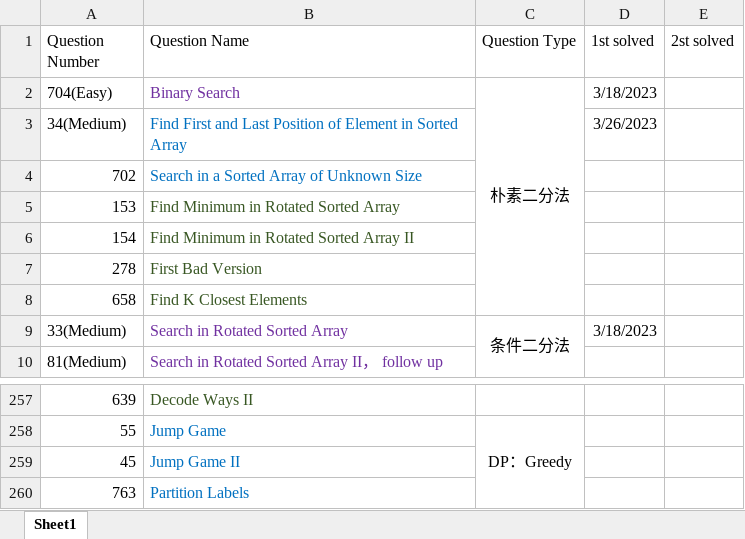
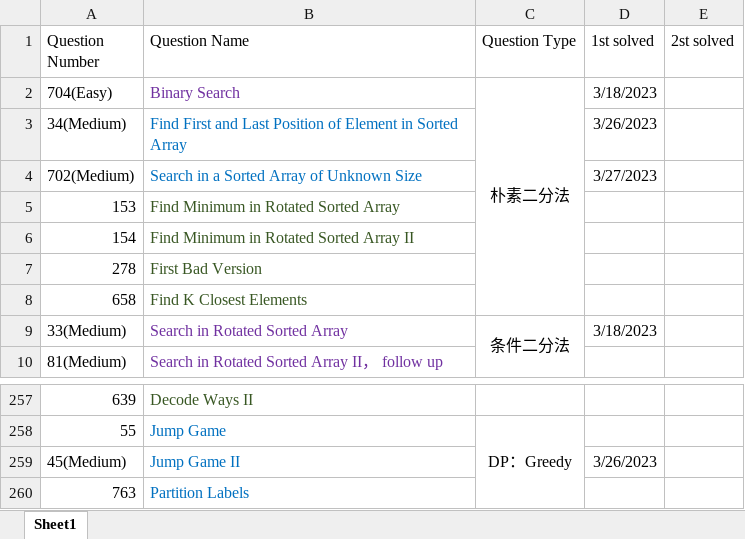
Before and after one commit to calebhuangsea/Leetcode, an Excel workbook: Leetcode Process.xlsx, sheet Sheet1, drawn as a sheet; only a part is shown, gaps mark what is left out; values as stored, in another font and other column widths than the file's, no borders; removed rows and columns are numbered as before the commit, all else as after; the diff names each change by its address in the sheet, - before the commit and + after, or states it on an @@ line.

```diff
--- a/Leetcode Process.xlsx (sheet Sheet1)
+++ b/Leetcode Process.xlsx (sheet Sheet1)
-row 4: 702 | Search in a Sorted Array of Unknown Size
+row 4: 702(Medium) | Search in a Sorted Array of Unknown Size |  | 3/27/2023
-row 259: 45 | Jump Game II
+row 259: 45(Medium) | Jump Game II |  | 3/26/2023
```
Also changed, not shown: 2 other files.
